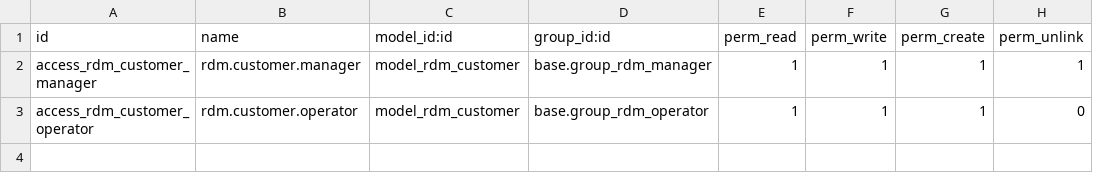
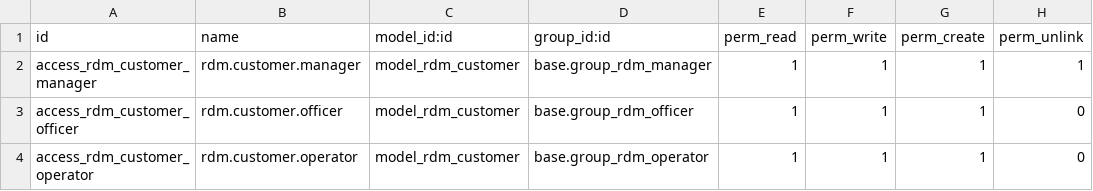
Before and after one commit to wahhid/jakc_redemption_customer_ec, a CSV file: security/ir.model.access.csv, drawn as a sheet; the diff names each change by its address in the sheet, - before the commit and + after, or states it on an @@ line.

```diff
--- a/security/ir.model.access.csv
+++ b/security/ir.model.access.csv
+row 3: access_rdm_customer_officer | rdm.customer.officer | model_rdm_customer | base.group_rdm_officer | 1 | 1 | 1 | 0
```
Also changed, not shown: 2 other files.
